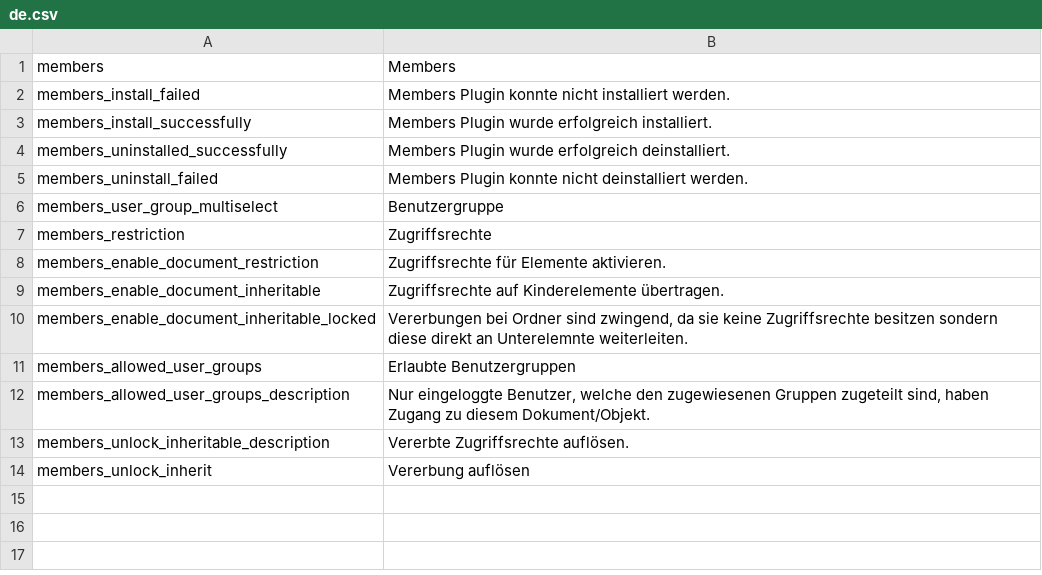
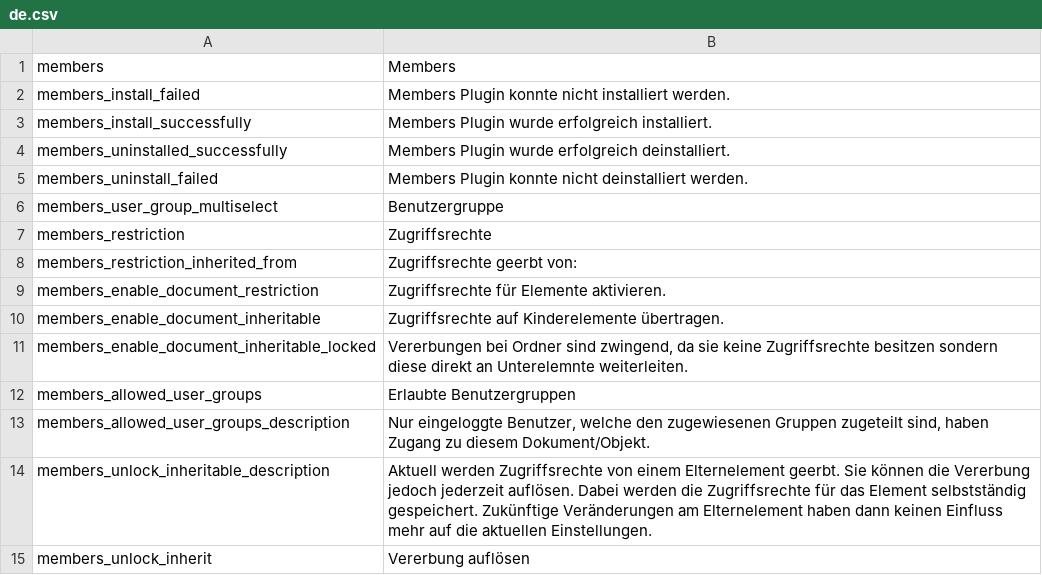
Before and after one commit to dachcom-digital/pimcore-members, a CSV file: static/texts/de.csv, drawn as a sheet.

```diff
--- a/static/texts/de.csv
+++ b/static/texts/de.csv
@@ -7,2 +7,3 @@
 "members_restriction","Zugriffsrechte"
+"members_restriction_inherited_from", "Zugriffsrechte geerbt von:"
 "members_enable_document_restriction","Zugriffsrechte für Elemente aktivieren."
@@ -12,3 +13,3 @@
 "members_allowed_user_groups_description","Nur eingeloggte Benutzer, welche den zugewiesenen Gruppen zugeteilt sind, haben Zugang zu diesem Dokument/Objekt."
-"members_unlock_inheritable_description","Vererbte Zugriffsrechte auflösen."
+"members_unlock_inheritable_description","Aktuell werden Zugriffsrechte von einem Elternelement geerbt. Sie können die Vererbung jedoch jederzeit auflösen. Dabei werden die Zugriffsrechte für das Element selbstständig gespeichert. Zukünftige Veränderungen am Elternelement haben dann keinen Einfluss mehr auf die aktuellen Einstellungen."
 "members_unlock_inherit","Vererbung auflösen"
```
Also changed, not shown: static/texts/en.csv, 4 other files.
